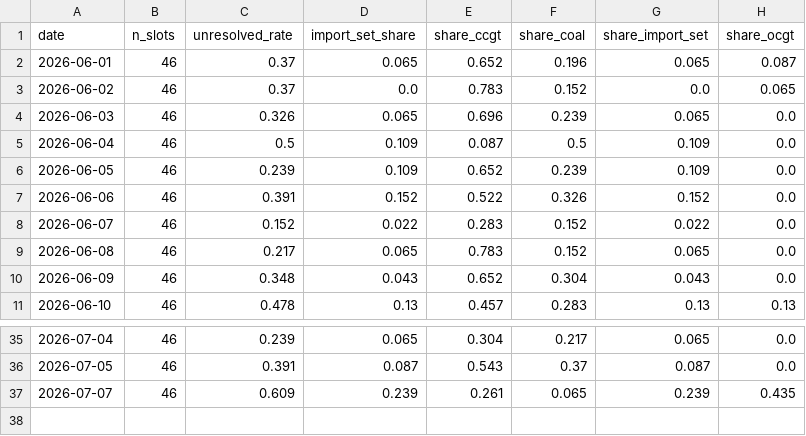
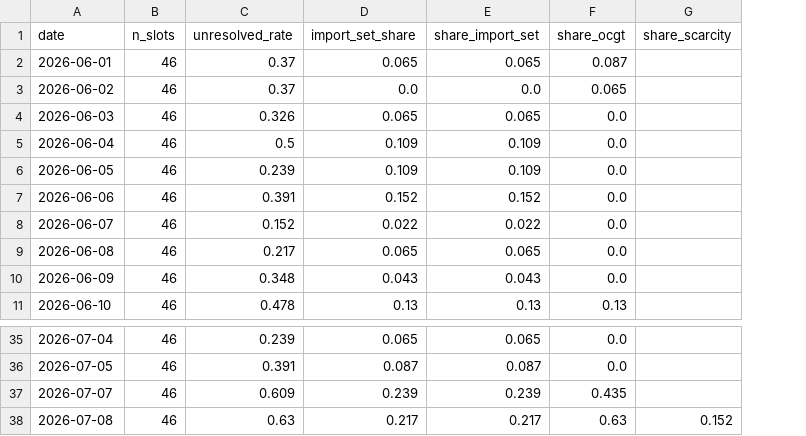
Before and after one commit to satoa0316/eu-power-data, a CSV file: data/mart/daily_shares_GB.csv, drawn as a sheet; only a part is shown, gaps mark what is left out; removed rows and columns are numbered as before the commit, all else as after; the diff names each change by its address in the sheet, - before the commit and + after, or states it on an @@ line.

```diff
--- a/data/mart/daily_shares_GB.csv
+++ b/data/mart/daily_shares_GB.csv
-column E (share_ccgt), rows 2-11: 0.652 | 0.783 | 0.696 | 0.087 | 0.652 | 0.522 | 0.283 | 0.783 | 0.652 | 0.457; rows 35-37: 0.304 | 0.543 | 0.261
-column F (share_coal), rows 2-11: 0.196 | 0.152 | 0.239 | 0.5 | 0.239 | 0.326 | 0.152 | 0.152 | 0.304 | 0.283; rows 35-37: 0.217 | 0.37 | 0.065
+column G (share_scarcity), empty
+row 38: 2026-07-08 | 46 | 0.63 | 0.217 | 0.217 | 0.63 | 0.152
```
Also changed, not shown: data/mart/daily_shares_DE_LU.csv, data/mart/labels_GB.csv, 4 other files.
